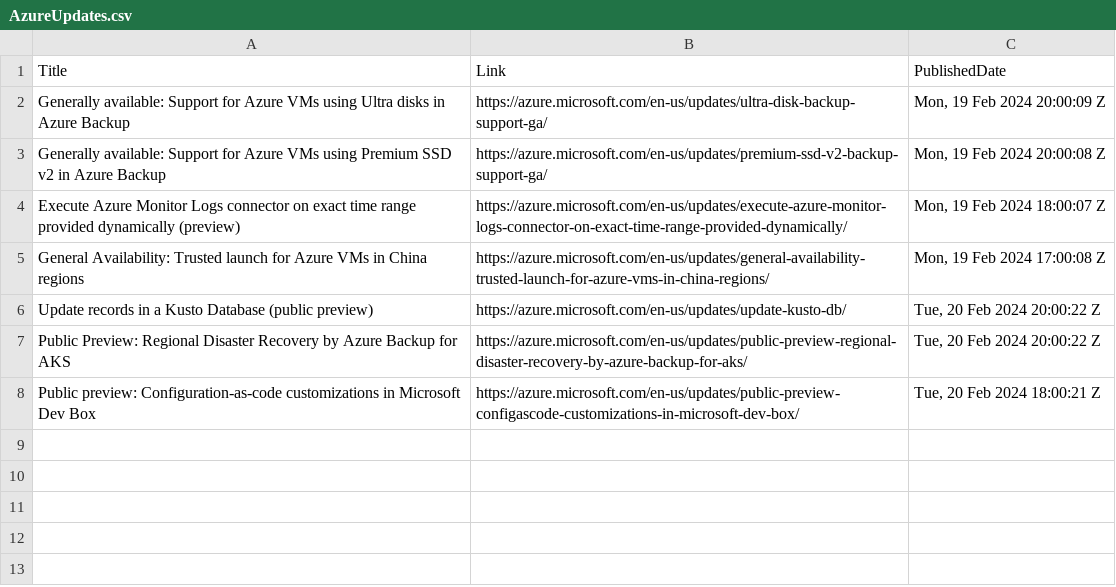
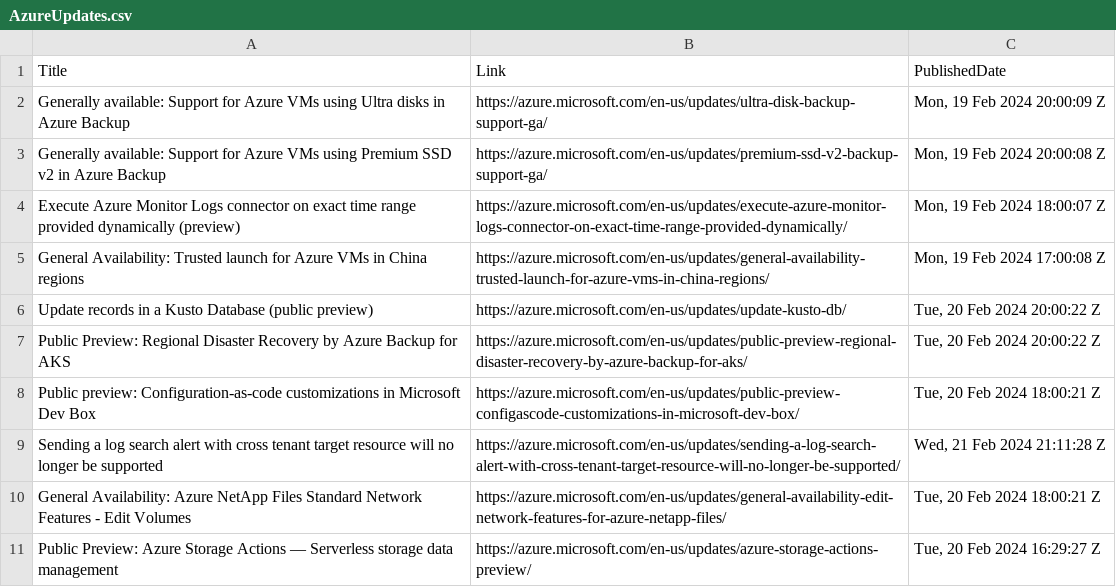
Before and after one commit to wilfriedwoivre/feedly, a CSV file: items/AzureUpdates.csv, drawn as a sheet.

Commit message:
Read RSS items

```diff
--- a/items/AzureUpdates.csv
+++ b/items/AzureUpdates.csv
@@ -8 +8,4 @@ Public Preview: Regional Disaster Recovery by Azure Backup for AKS,https://azure
 Public preview: Configuration-as-code customizations in Microsoft Dev Box,https://azure.microsoft.com/en-us/updates/public-preview-configascode-customizations-in-microsoft-dev-box/,"Tue, 20 Feb 2024 18:00:21 Z"
+Sending a log search alert with cross tenant target resource will no longer be supported,https://azure.microsoft.com/en-us/updates/sending-a-log-search-alert-with-cross-tenant-target-resource-will-no-longer-be-supported/,"Wed, 21 Feb 2024 21:11:28 Z"
+General Availability: Azure NetApp Files Standard Network Features - Edit Volumes,https://azure.microsoft.com/en-us/updates/general-availability-edit-network-features-for-azure-netapp-files/,"Tue, 20 Feb 2024 18:00:21 Z"
+Public Preview: Azure Storage Actions — Serverless storage data management,https://azure.microsoft.com/en-us/updates/azure-storage-actions-preview/,"Tue, 20 Feb 2024 16:29:27 Z"
```
